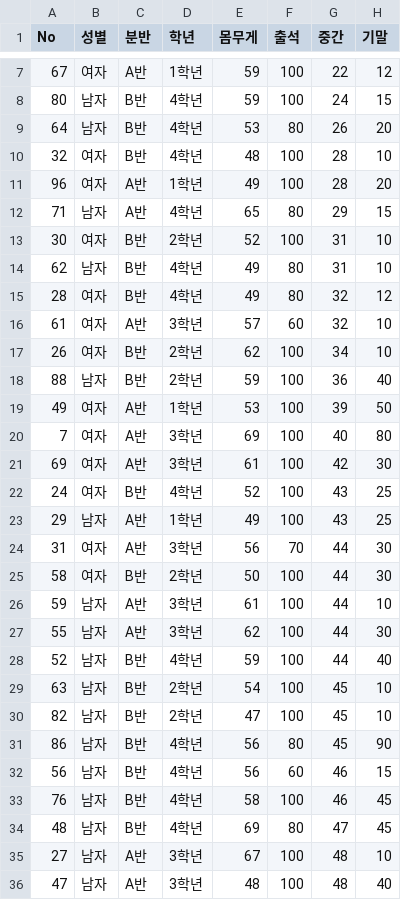
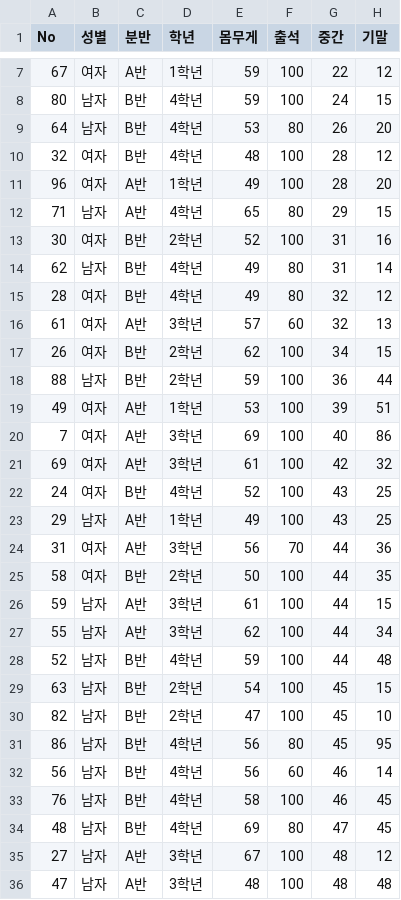
Before and after one commit to limitlee1009/DX, a CSV file: 14_EDA.csv, drawn as a sheet; only a part is shown, gaps mark what is left out; the diff covers the shown part only.

Commit message:
Add files via upload

```diff
--- a/14_EDA.csv
+++ b/14_EDA.csv
@@ -9,28 +9,28 @@
 64,남자,B반,4학년,53,80,26,20
-32,여자,B반,4학년,48,100,28,10
+32,여자,B반,4학년,48,100,28,12
 96,여자,A반,1학년,49,100,28,20
 71,남자,A반,4학년,65,80,29,15
-30,여자,B반,2학년,52,100,31,10
-62,남자,B반,4학년,49,80,31,10
+30,여자,B반,2학년,52,100,31,16
+62,남자,B반,4학년,49,80,31,14
 28,여자,B반,4학년,49,80,32,12
-61,여자,A반,3학년,57,60,32,10
-26,여자,B반,2학년,62,100,34,10
-88,남자,B반,2학년,59,100,36,40
-49,여자,A반,1학년,53,100,39,50
-7,여자,A반,3학년,69,100,40,80
-69,여자,A반,3학년,61,100,42,30
+61,여자,A반,3학년,57,60,32,13
+26,여자,B반,2학년,62,100,34,15
+88,남자,B반,2학년,59,100,36,44
+49,여자,A반,1학년,53,100,39,51
+7,여자,A반,3학년,69,100,40,86
+69,여자,A반,3학년,61,100,42,32
 24,여자,B반,4학년,52,100,43,25
 29,남자,A반,1학년,49,100,43,25
-31,여자,A반,3학년,56,70,44,30
-58,여자,B반,2학년,50,100,44,30
-59,남자,A반,3학년,61,100,44,10
-55,남자,A반,3학년,62,100,44,30
-52,남자,B반,4학년,59,100,44,40
-63,남자,B반,2학년,54,100,45,10
+31,여자,A반,3학년,56,70,44,36
+58,여자,B반,2학년,50,100,44,35
+59,남자,A반,3학년,61,100,44,15
+55,남자,A반,3학년,62,100,44,34
+52,남자,B반,4학년,59,100,44,48
+63,남자,B반,2학년,54,100,45,15
 82,남자,B반,2학년,47,100,45,10
-86,남자,B반,4학년,56,80,45,90
-56,남자,B반,4학년,56,60,46,15
+86,남자,B반,4학년,56,80,45,95
+56,남자,B반,4학년,56,60,46,14
 76,남자,B반,4학년,58,100,46,45
 48,남자,B반,4학년,69,80,47,45
-27,남자,A반,3학년,67,100,48,10
-47,남자,A반,3학년,48,100,48,40
+27,남자,A반,3학년,67,100,48,12
+47,남자,A반,3학년,48,100,48,48
```
Also changed, not shown: 46 edited cells elsewhere in this file.
